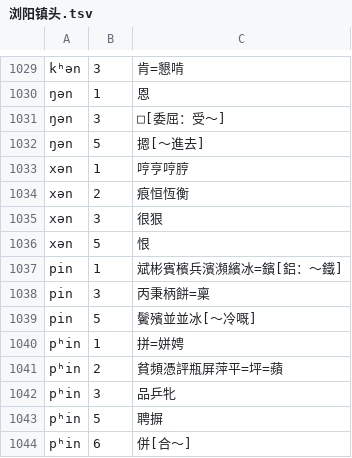
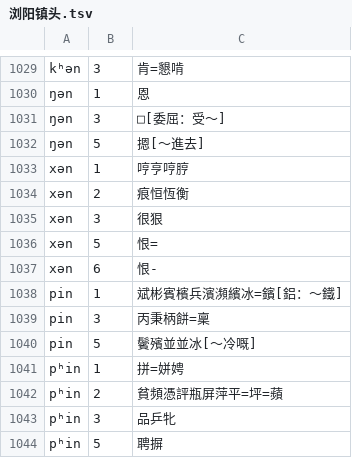
Before and after one commit to vearvip/LiuYangXiXiangHua, a TSV file: 浏阳镇头.tsv, drawn as a sheet; only a part is shown, gaps mark what is left out; the shorter side is filled out with more unchanged rows.

Commit message:
查漏補缺

```diff
--- a/浏阳镇头.tsv
+++ b/浏阳镇头.tsv
@@ -1035,3 +1035,4 @@ xən	2	痕恒恆衡
 xən	3	很狠
-xən	5	恨
+xən	5	恨=
+xən	6	恨-
 pin	1	斌彬賓檳兵濱瀕繽冰=鑌[鋁：～鐵]
```
